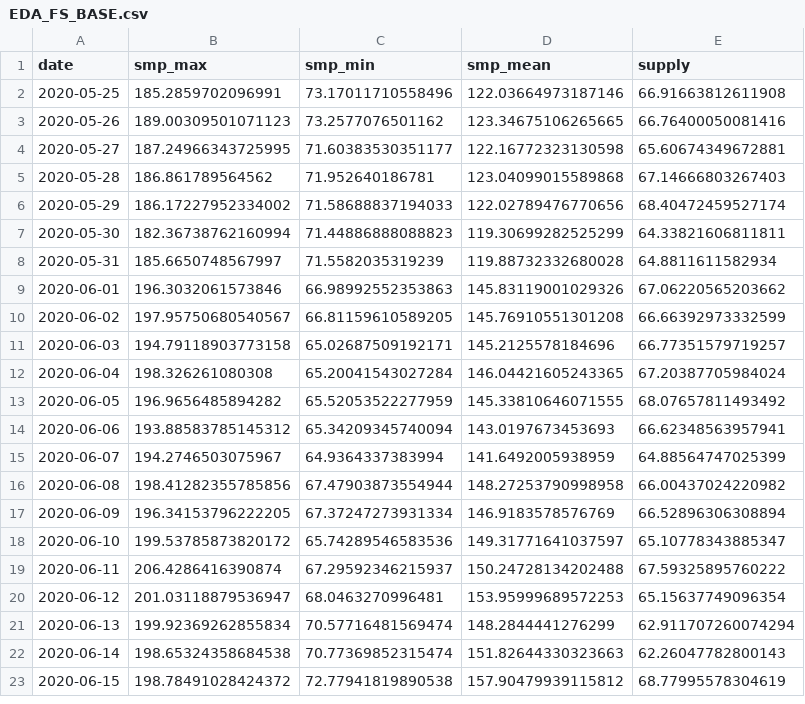
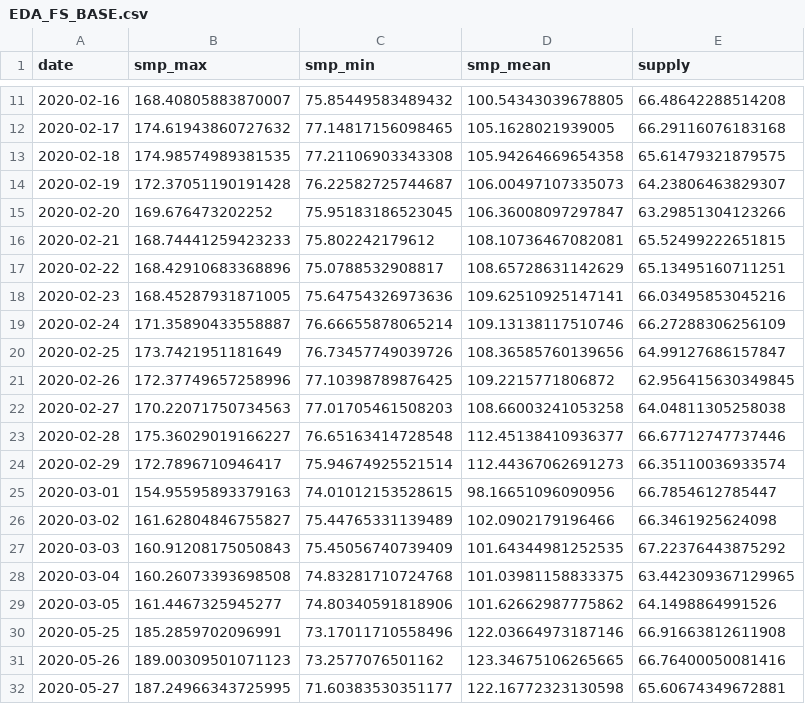
Before and after one commit to FKgk/AIFrenz3, a CSV file: EDA_FS_BASE.csv, drawn as a sheet; only a part is shown, gaps mark what is left out; the shorter side is filled out with more unchanged rows; the diff covers the shown part only.

```diff
--- a/EDA_FS_BASE.csv
+++ b/EDA_FS_BASE.csv
@@ -2 +11,20 @@ date,smp_max,smp_min,smp_mean,supply
+2020-02-16,168.40805883870007,75.85449583489432,100.54343039678805,66.48642288514208
+2020-02-17,174.61943860727632,77.14817156098465,105.1628021939005,66.29116076183168
+2020-02-18,174.98574989381535,77.21106903343308,105.94264669654358,65.61479321879575
+2020-02-19,172.37051190191428,76.22582725744687,106.00497107335073,64.23806463829307
+2020-02-20,169.676473202252,75.95183186523045,106.36008097297847,63.29851304123266
+2020-02-21,168.74441259423233,75.802242179612,108.10736467082081,65.52499222651815
+2020-02-22,168.42910683368896,75.0788532908817,108.65728631142629,65.13495160711251
+2020-02-23,168.45287931871005,75.64754326973636,109.62510925147141,66.03495853045216
+2020-02-24,171.35890433558887,76.66655878065214,109.13138117510746,66.27288306256109
+2020-02-25,173.7421951181649,76.73457749039726,108.36585760139656,64.99127686157847
+2020-02-26,172.37749657258996,77.10398789876425,109.2215771806872,62.956415630349845
+2020-02-27,170.22071750734563,77.01705461508203,108.66003241053258,64.04811305258038
+2020-02-28,175.36029019166227,76.65163414728548,112.45138410936377,66.67712747737446
+2020-02-29,172.7896710946417,75.94674925521514,112.44367062691273,66.35110036933574
+2020-03-01,154.95595893379163,74.01012153528615,98.16651096090956,66.7854612785447
+2020-03-02,161.62804846755827,75.44765331139489,102.0902179196466,66.3461925624098
+2020-03-03,160.91208175050843,75.45056740739409,101.64344981252535,67.22376443875292
+2020-03-04,160.26073393698508,74.83281710724768,101.03981158833375,63.442309367129965
+2020-03-05,161.4467325945277,74.80340591818906,101.62662987775862,64.1498864991526
 2020-05-25,185.2859702096991,73.17011710558496,122.03664973187146,66.91663812611908
```
Also changed, not shown: 9 added rows elsewhere in this file, 2 other files.
